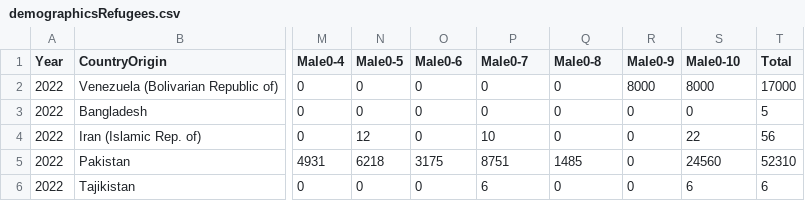
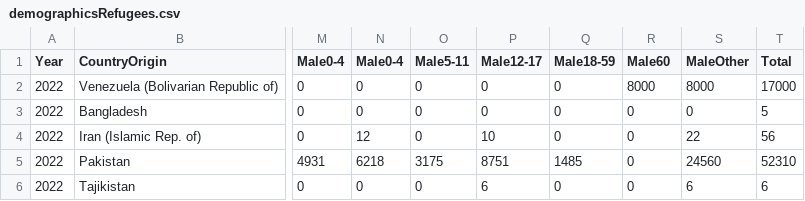
Before and after one commit to Kar1m113/3179, a CSV file: Week 10 HW/demographicsRefugees.csv, drawn as a sheet; only a part is shown, gaps mark what is left out; the diff names each change by its address in the sheet, - before the commit and + after, or states it on an @@ line.

Commit message:
Update

```diff
--- a/Week 10 HW/demographicsRefugees.csv
+++ b/Week 10 HW/demographicsRefugees.csv
-N1: Male0-5
+N1: Male0-4
-O1: Male0-6
+O1: Male5-11
-P1: Male0-7
+P1: Male12-17
-Q1: Male0-8
+Q1: Male18-59
-R1: Male0-9
+R1: Male60
-S1: Male0-10
+S1: MaleOther
```
